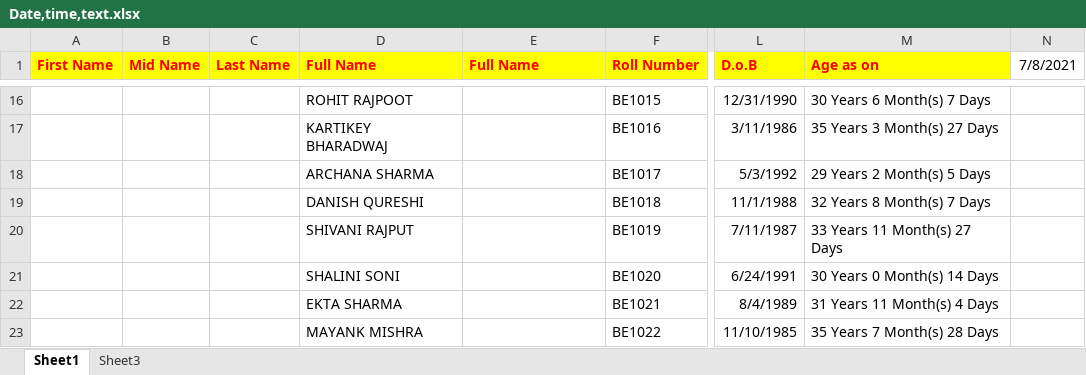
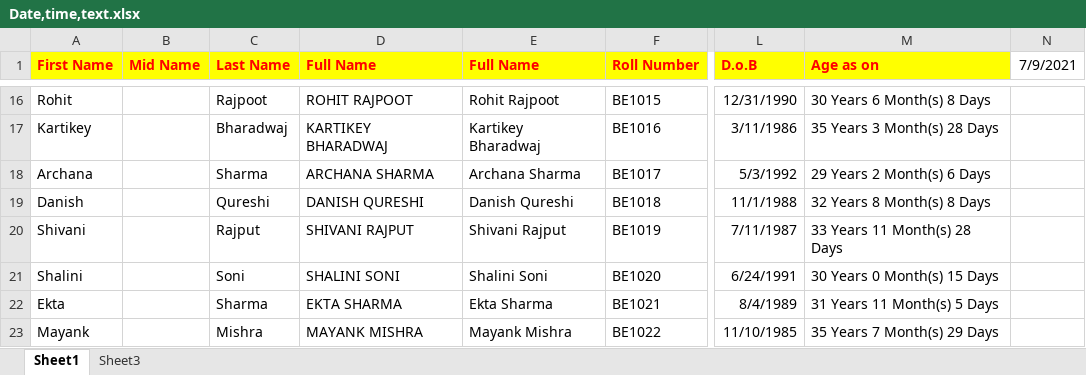
Before and after one commit to rithwik00/Data-Analytics, an Excel workbook: Day 2/Date,time,text.xlsx, sheet Sheet1, drawn as a sheet; only a part is shown, gaps mark what is left out; values as stored, in another font and other column widths than the file's, no borders; the diff covers the shown part only; the diff names each change by its address in the sheet, - before the commit and + after, or states it on an @@ line.

```diff
--- a/Day 2/Date,time,text.xlsx (sheet Sheet1)
+++ b/Day 2/Date,time,text.xlsx (sheet Sheet1)
-N1: 7/8/2021
+N1: 7/9/2021
-A16 (First Name): (empty)
+A16 (First Name): Rohit
-C16 (Last Name): (empty)
+C16 (Last Name): Rajpoot
-E16 (Full Name): (empty)
+E16 (Full Name): Rohit Rajpoot
-M16 (Age as on): 30 Years 6 Month(s) 7 Days
+M16 (Age as on): 30 Years 6 Month(s) 8 Days
-A17 (First Name): (empty)
+A17 (First Name): Kartikey
-C17 (Last Name): (empty)
+C17 (Last Name): Bharadwaj
-E17 (Full Name): (empty)
+E17 (Full Name): Kartikey Bharadwaj
-M17 (Age as on): 35 Years 3 Month(s) 27 Days
+M17 (Age as on): 35 Years 3 Month(s) 28 Days
-A18 (First Name): (empty)
+A18 (First Name): Archana
-C18 (Last Name): (empty)
+C18 (Last Name): Sharma
-E18 (Full Name): (empty)
+E18 (Full Name): Archana Sharma
-M18 (Age as on): 29 Years 2 Month(s) 5 Days
+M18 (Age as on): 29 Years 2 Month(s) 6 Days
-A19 (First Name): (empty)
+A19 (First Name): Danish
-C19 (Last Name): (empty)
+C19 (Last Name): Qureshi
-E19 (Full Name): (empty)
+E19 (Full Name): Danish Qureshi
-M19 (Age as on): 32 Years 8 Month(s) 7 Days
+M19 (Age as on): 32 Years 8 Month(s) 8 Days
-A20 (First Name): (empty)
+A20 (First Name): Shivani
-C20 (Last Name): (empty)
+C20 (Last Name): Rajput
-E20 (Full Name): (empty)
+E20 (Full Name): Shivani Rajput
-M20 (Age as on): 33 Years 11 Month(s) 27 Days
+M20 (Age as on): 33 Years 11 Month(s) 28 Days
-A21 (First Name): (empty)
+A21 (First Name): Shalini
-C21 (Last Name): (empty)
+C21 (Last Name): Soni
-E21 (Full Name): (empty)
+E21 (Full Name): Shalini Soni
-M21 (Age as on): 30 Years 0 Month(s) 14 Days
+M21 (Age as on): 30 Years 0 Month(s) 15 Days
-A22 (First Name): (empty)
+A22 (First Name): Ekta
-C22 (Last Name): (empty)
+C22 (Last Name): Sharma
-E22 (Full Name): (empty)
+E22 (Full Name): Ekta Sharma
-M22 (Age as on): 31 Years 11 Month(s) 4 Days
+M22 (Age as on): 31 Years 11 Month(s) 5 Days
-A23 (First Name): (empty)
+A23 (First Name): Mayank
-C23 (Last Name): (empty)
+C23 (Last Name): Mishra
-E23 (Full Name): (empty)
+E23 (Full Name): Mayank Mishra
-M23 (Age as on): 35 Years 7 Month(s) 28 Days
+M23 (Age as on): 35 Years 7 Month(s) 29 Days
```
Also changed, not shown: 217 edited cells elsewhere in this sheet, formulas that keep their value, Day 3/Book1.xlsx, 8 other files.
